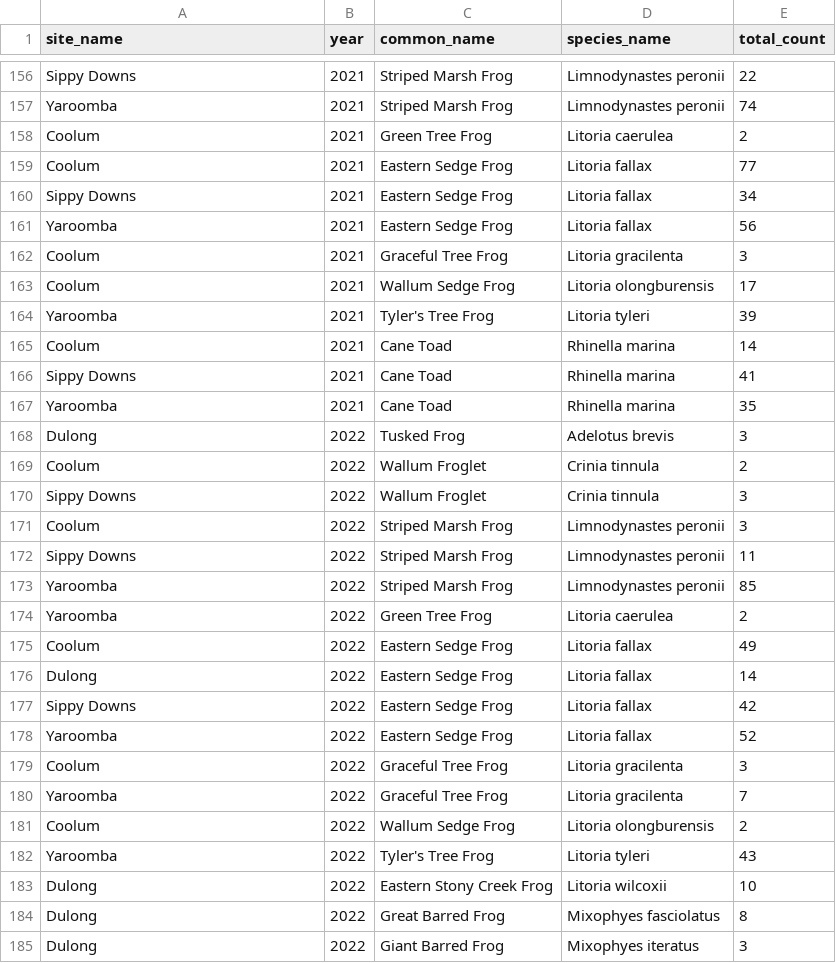
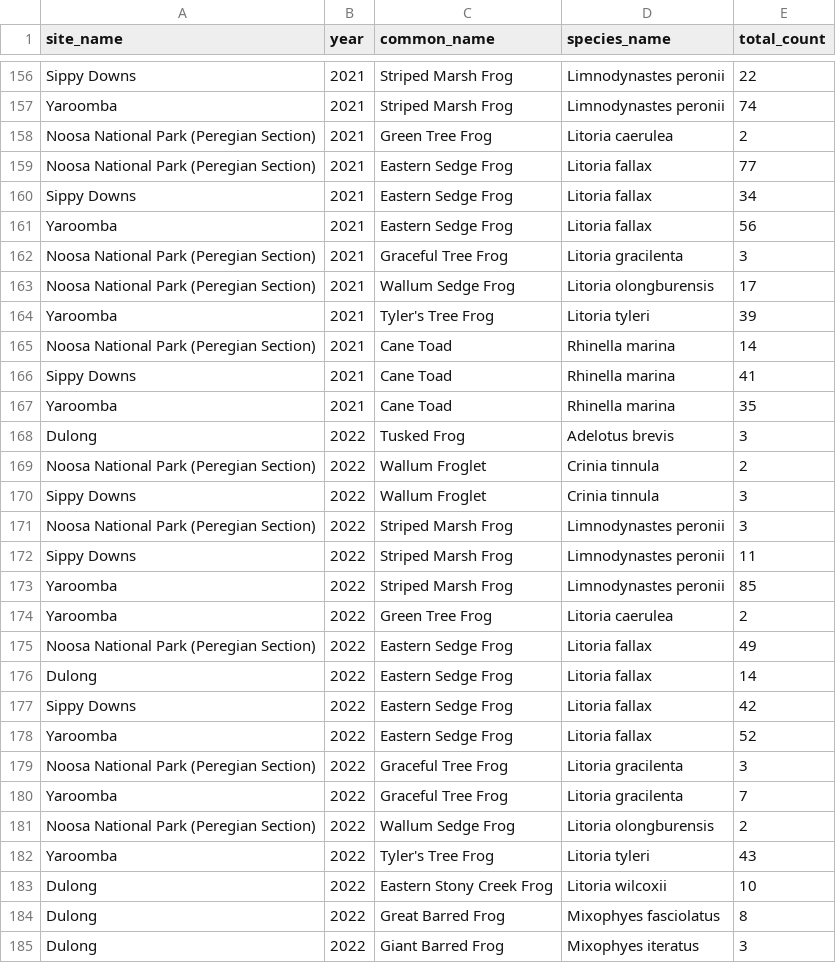
Before and after one commit to Ethann-5/Frog_Map_Assets, a CSV file: Data/survey_data.csv, drawn as a sheet; only a part is shown, gaps mark what is left out; the diff covers the shown part only.

```diff
--- a/Data/survey_data.csv
+++ b/Data/survey_data.csv
@@ -157,10 +157,10 @@ site_name,year,common_name,species_name,total_count
   Yaroomba,2021,  Striped Marsh Frog,  Limnodynastes peronii,74
-  Coolum,2021,  Green Tree Frog,  Litoria caerulea,2
-  Coolum,2021,Eastern Sedge Frog,  Litoria fallax,77
+  Noosa National Park (Peregian Section),2021,  Green Tree Frog,  Litoria caerulea,2
+  Noosa National Park (Peregian Section),2021,Eastern Sedge Frog,  Litoria fallax,77
   Sippy Downs,2021,Eastern Sedge Frog,  Litoria fallax,34
   Yaroomba,2021,Eastern Sedge Frog,  Litoria fallax,56
-  Coolum,2021,  Graceful Tree Frog,  Litoria gracilenta,3
-  Coolum,2021,  Wallum Sedge Frog,  Litoria olongburensis,17
+  Noosa National Park (Peregian Section),2021,  Graceful Tree Frog,  Litoria gracilenta,3
+  Noosa National Park (Peregian Section),2021,  Wallum Sedge Frog,  Litoria olongburensis,17
   Yaroomba,2021,  Tyler's Tree Frog,  Litoria tyleri,39
-  Coolum,2021,  Cane Toad,  Rhinella marina,14
+  Noosa National Park (Peregian Section),2021,  Cane Toad,  Rhinella marina,14
   Sippy Downs,2021,  Cane Toad,  Rhinella marina,41
@@ -168,5 +168,5 @@ site_name,year,common_name,species_name,total_count
   Dulong,2022,  Tusked Frog,  Adelotus brevis,3
-  Coolum,2022,  Wallum Froglet,  Crinia tinnula,2
+  Noosa National Park (Peregian Section),2022,  Wallum Froglet,  Crinia tinnula,2
   Sippy Downs,2022,  Wallum Froglet,  Crinia tinnula,3
-  Coolum,2022,  Striped Marsh Frog,  Limnodynastes peronii,3
+  Noosa National Park (Peregian Section),2022,  Striped Marsh Frog,  Limnodynastes peronii,3
   Sippy Downs,2022,  Striped Marsh Frog,  Limnodynastes peronii,11
@@ -174,3 +174,3 @@ site_name,year,common_name,species_name,total_count
   Yaroomba,2022,  Green Tree Frog,  Litoria caerulea,2
-  Coolum,2022,Eastern Sedge Frog,  Litoria fallax,49
+  Noosa National Park (Peregian Section),2022,Eastern Sedge Frog,  Litoria fallax,49
   Dulong,2022,Eastern Sedge Frog,  Litoria fallax,14
@@ -178,5 +178,5 @@ site_name,year,common_name,species_name,total_count
   Yaroomba,2022,Eastern Sedge Frog,  Litoria fallax,52
-  Coolum,2022,  Graceful Tree Frog,  Litoria gracilenta,3
+  Noosa National Park (Peregian Section),2022,  Graceful Tree Frog,  Litoria gracilenta,3
   Yaroomba,2022,  Graceful Tree Frog,  Litoria gracilenta,7
-  Coolum,2022,  Wallum Sedge Frog,  Litoria olongburensis,2
+  Noosa National Park (Peregian Section),2022,  Wallum Sedge Frog,  Litoria olongburensis,2
   Yaroomba,2022,  Tyler's Tree Frog,  Litoria tyleri,43
```
Also changed, not shown: 71 edited cells elsewhere in this file, Data/site_meta.csv.
